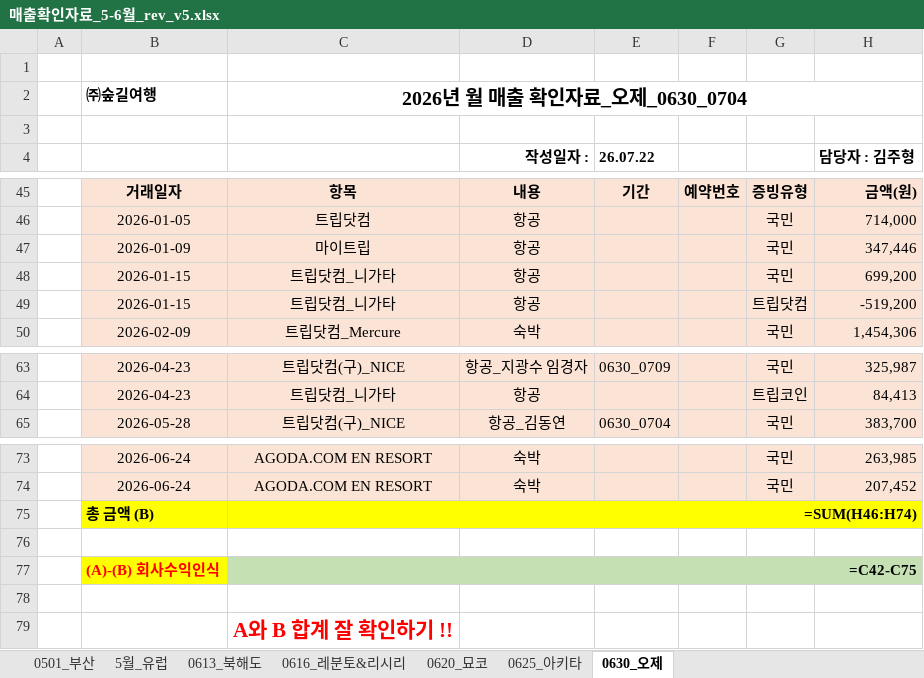
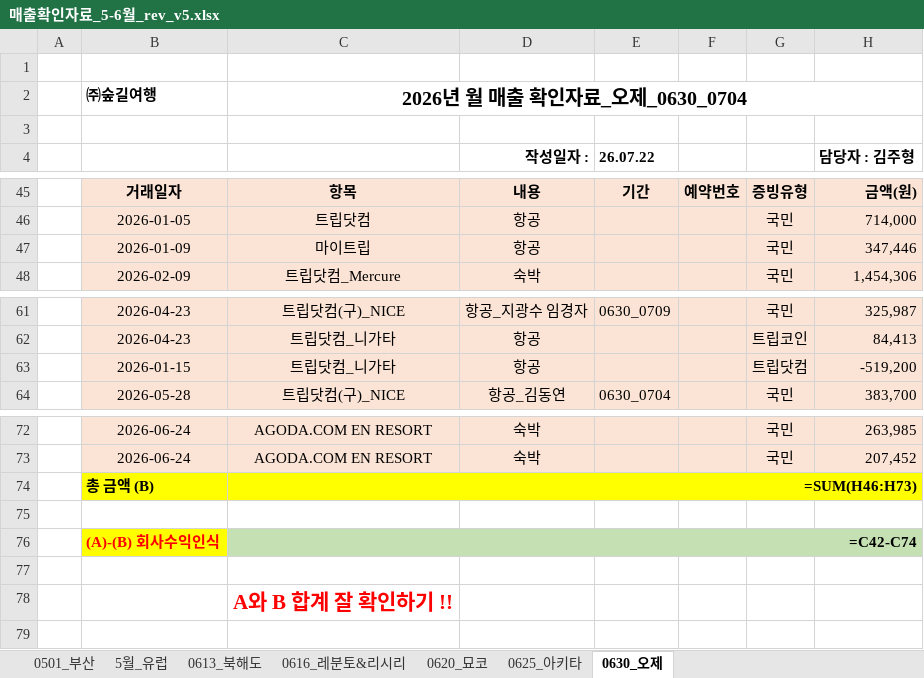
Before and after one commit to 6Soo/cost, an Excel workbook: ledger/data/매출확인자료_5-6월_rev_v5.xlsx, sheet 0630_오제, drawn as a sheet; only a part is shown, gaps mark what is left out; values as stored, in another font and other column widths than the file's, no borders; formulas without a stored value are shown as written; removed rows and columns are numbered as before the commit, all else as after; the diff names each change by its address in the sheet, - before the commit and + after, or states it on an @@ line.

```diff
--- a/ledger/data/매출확인자료_5-6월_rev_v5.xlsx (sheet 0630_오제)
+++ b/ledger/data/매출확인자료_5-6월_rev_v5.xlsx (sheet 0630_오제)
-row 48:  | 2026-01-15 | 트립닷컴_니가타 | 항공 |  |  | 국민 | 699,200
@@ row 49 moved to row 63: 2026-01-15 @@
-C74: =SUM(H46:H74)
+C74: =SUM(H46:H73)
-C76: =C42-C75
+C76: =C42-C74
```
Also changed, not shown: sheet 5월_유럽, sheet 0613_북해도, sheet 0620_묘코, sheet 0501_부산, sheet 0616_레분토&리시리, ledger/data/매출확인자료_2분기_통합_v5.xlsx, ledger/data/매출확인자료_4월_rev_v8.xlsx, 8 other files.
